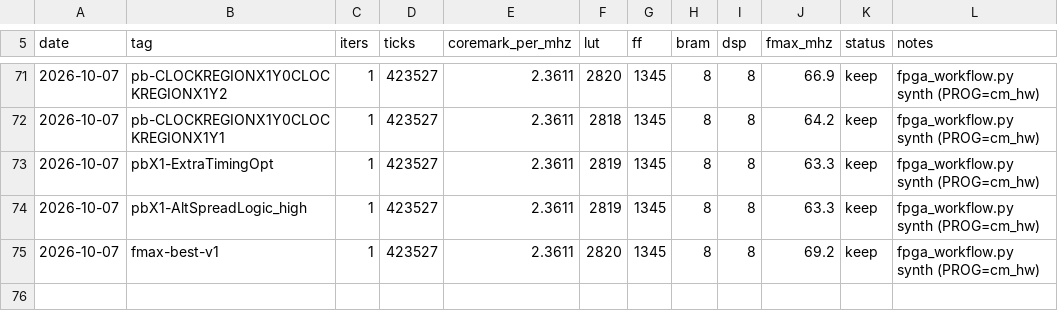
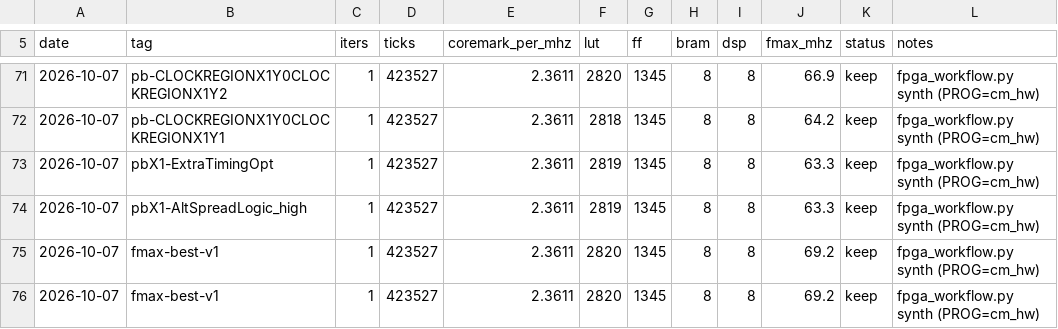
Before and after one commit to fgjg70/FPGA, a CSV file: results/coremark.csv, drawn as a sheet; only a part is shown, gaps mark what is left out.

```diff
--- a/results/coremark.csv
+++ b/results/coremark.csv
@@ -75 +75,2 @@ date,tag,iters,ticks,coremark_per_mhz,lut,ff,bram,dsp,fmax_mhz,status,notes
 2026-10-07,fmax-best-v1,1,423527,2.3611,2820,1345,8,8,69.2,keep,fpga_workflow.py synth (PROG=cm_hw)
+2026-10-07,fmax-best-v1,1,423527,2.3611,2820,1345,8,8,69.2,keep,fpga_workflow.py synth (PROG=cm_hw)
```
Also changed, not shown: 2 other files.
